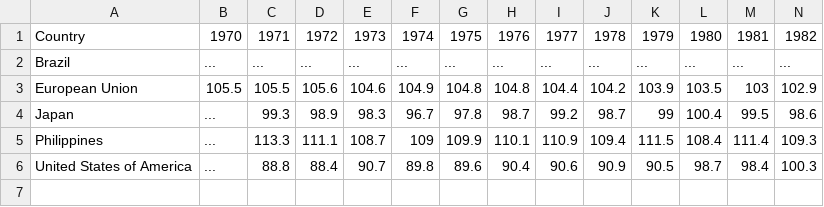
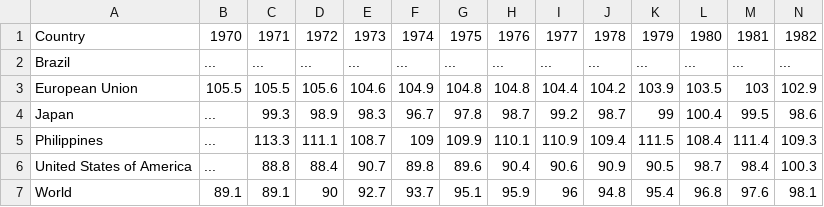
Before and after one commit to jmstratton/Project_1_Coffee_Price_Predictors, a CSV file: Resources/Data/Coffee_Consumption_Data/World_Statistics_International_Statistics_Chart_School_Enrollment_Primary_Percent_Gross.csv, drawn as a sheet; only a part is shown; rows hold the shown columns only; the diff names each change by its address in the sheet, - before the commit and + after, or states it on an @@ line.

```diff
--- a/Resources/Data/Coffee_Consumption_Data/World_Statistics_International_Statistics_Chart_School_Enrollment_Primary_Percent_Gross.csv
+++ b/Resources/Data/Coffee_Consumption_Data/World_Statistics_International_Statistics_Chart_School_Enrollment_Primary_Percent_Gross.csv
+row 7: World | 89.1 | 89.1 | 90 | 92.7 | 93.7 | 95.1 | 95.9 | 96 | 94.8 | 95.4 | 96.8 | 97.6 | 98.1
```
Also changed, not shown: Resources/Data/Coffee_Consumption_Data/World_Statistics_International_Statistics_Chart_School_Enrollment_Tertiary_Percent_Gross.csv, Resources/Data/Coffee_Consumption_Data/World_Statistics_International_Statistics_Chart_Total_Population.csv, 10 other files.
